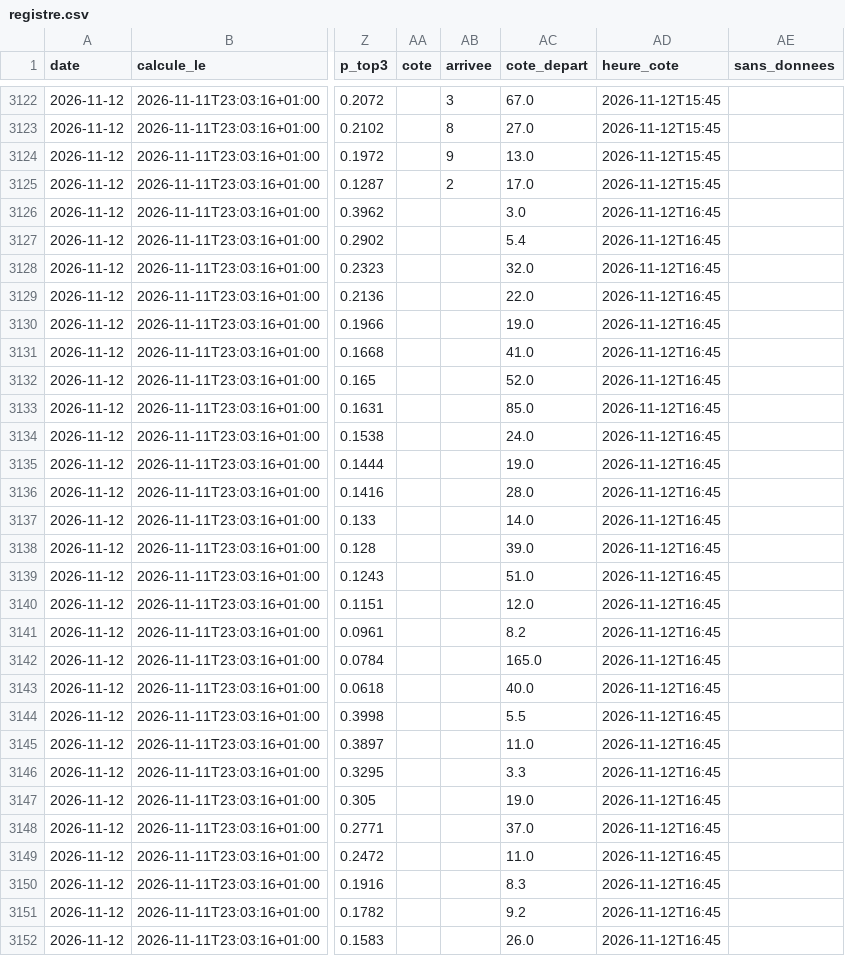
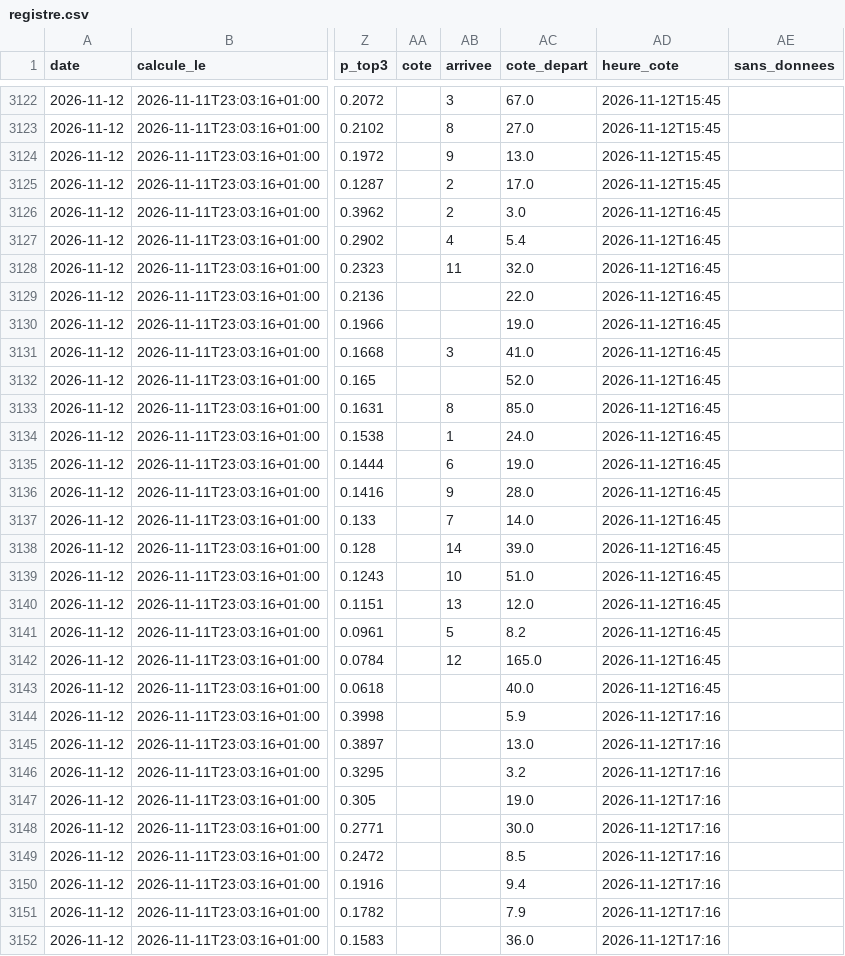
Before and after one commit to irrever/c-kdo-test, a CSV file: quinte/journal/registre.csv, drawn as a sheet; only a part is shown, gaps mark what is left out; the diff covers the shown part only; the diff names each change by its address in the sheet, - before the commit and + after, or states it on an @@ line.

```diff
--- a/quinte/journal/registre.csv
+++ b/quinte/journal/registre.csv
-AB3126 (arrivee): (empty)
+AB3126 (arrivee): 2
-AB3127 (arrivee): (empty)
+AB3127 (arrivee): 4
-AB3128 (arrivee): (empty)
+AB3128 (arrivee): 11
-AB3131 (arrivee): (empty)
+AB3131 (arrivee): 3
-AB3133 (arrivee): (empty)
+AB3133 (arrivee): 8
-AB3134 (arrivee): (empty)
+AB3134 (arrivee): 1
-AB3135 (arrivee): (empty)
+AB3135 (arrivee): 6
-AB3136 (arrivee): (empty)
+AB3136 (arrivee): 9
-AB3137 (arrivee): (empty)
+AB3137 (arrivee): 7
-AB3138 (arrivee): (empty)
+AB3138 (arrivee): 14
-AB3139 (arrivee): (empty)
+AB3139 (arrivee): 10
-AB3140 (arrivee): (empty)
+AB3140 (arrivee): 13
-AB3141 (arrivee): (empty)
+AB3141 (arrivee): 5
-AB3142 (arrivee): (empty)
+AB3142 (arrivee): 12
-AC3144 (cote_depart): 5.5
+AC3144 (cote_depart): 5.9
-AD3144:AD3152 (heure_cote): 2026-11-12T16:45
+AD3144:AD3152 (heure_cote): 2026-11-12T17:16
-AC3145 (cote_depart): 11.0
+AC3145 (cote_depart): 13.0
-AC3146 (cote_depart): 3.3
+AC3146 (cote_depart): 3.2
-AC3148 (cote_depart): 37.0
+AC3148 (cote_depart): 30.0
-AC3149 (cote_depart): 11.0
+AC3149 (cote_depart): 8.5
-AC3150 (cote_depart): 8.3
+AC3150 (cote_depart): 9.4
-AC3151 (cote_depart): 9.2
+AC3151 (cote_depart): 7.9
-AC3152 (cote_depart): 26.0
+AC3152 (cote_depart): 36.0
```
Also changed, not shown: 67 edited cells elsewhere in this file, 3 other files.
